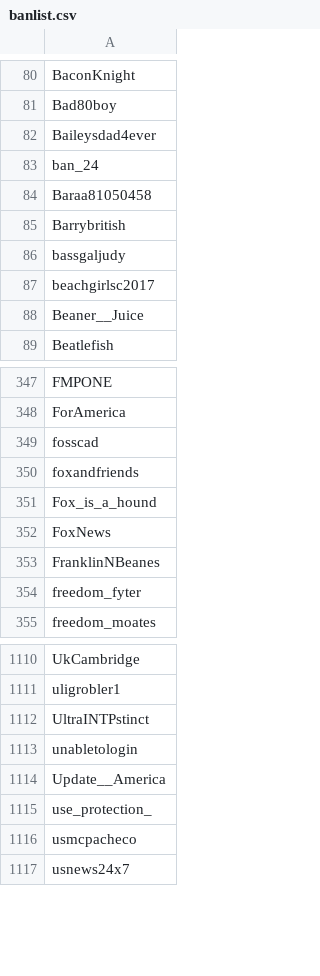
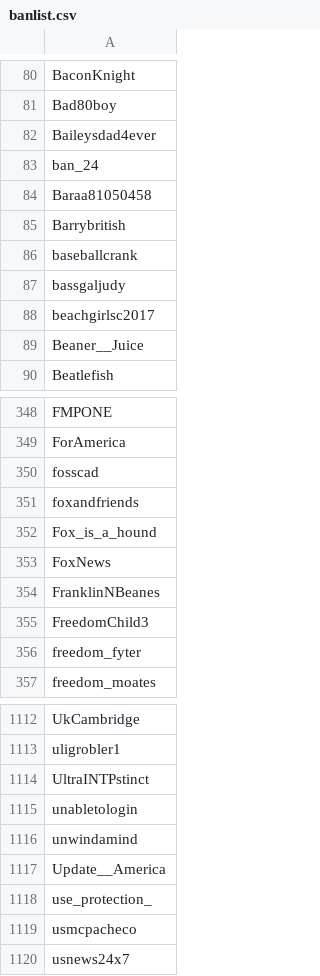
Before and after one commit to Adanufgail/BanParty, a CSV file: banlist.csv, drawn as a sheet; only a part is shown, gaps mark what is left out; the diff names each change by its address in the sheet, - before the commit and + after, or states it on an @@ line.

Commit message:
2019-01-08

```diff
--- a/banlist.csv
+++ b/banlist.csv
+row 86: baseballcrank
+row 355: FreedomChild3
+row 1116: unwindamind
```
